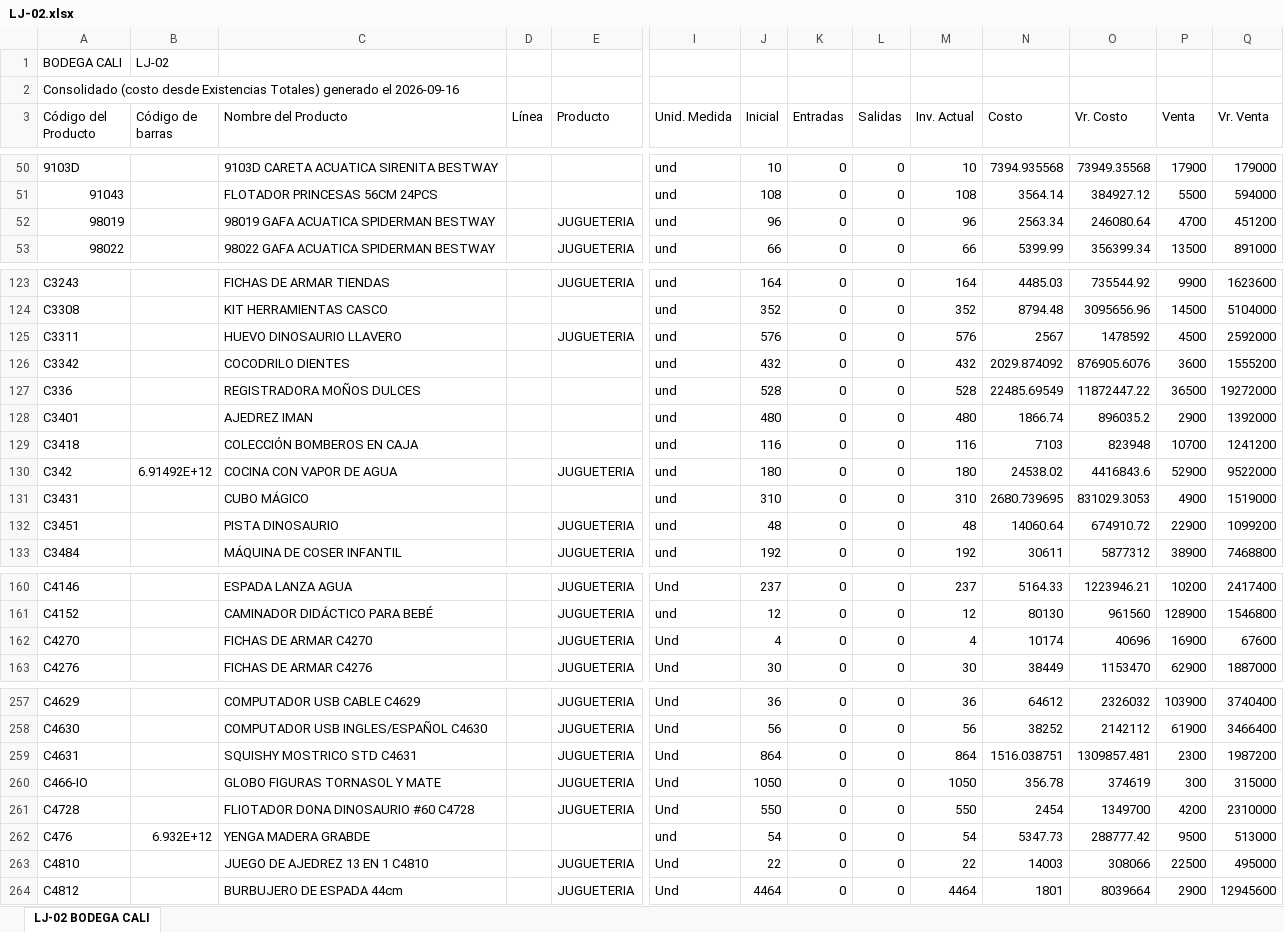
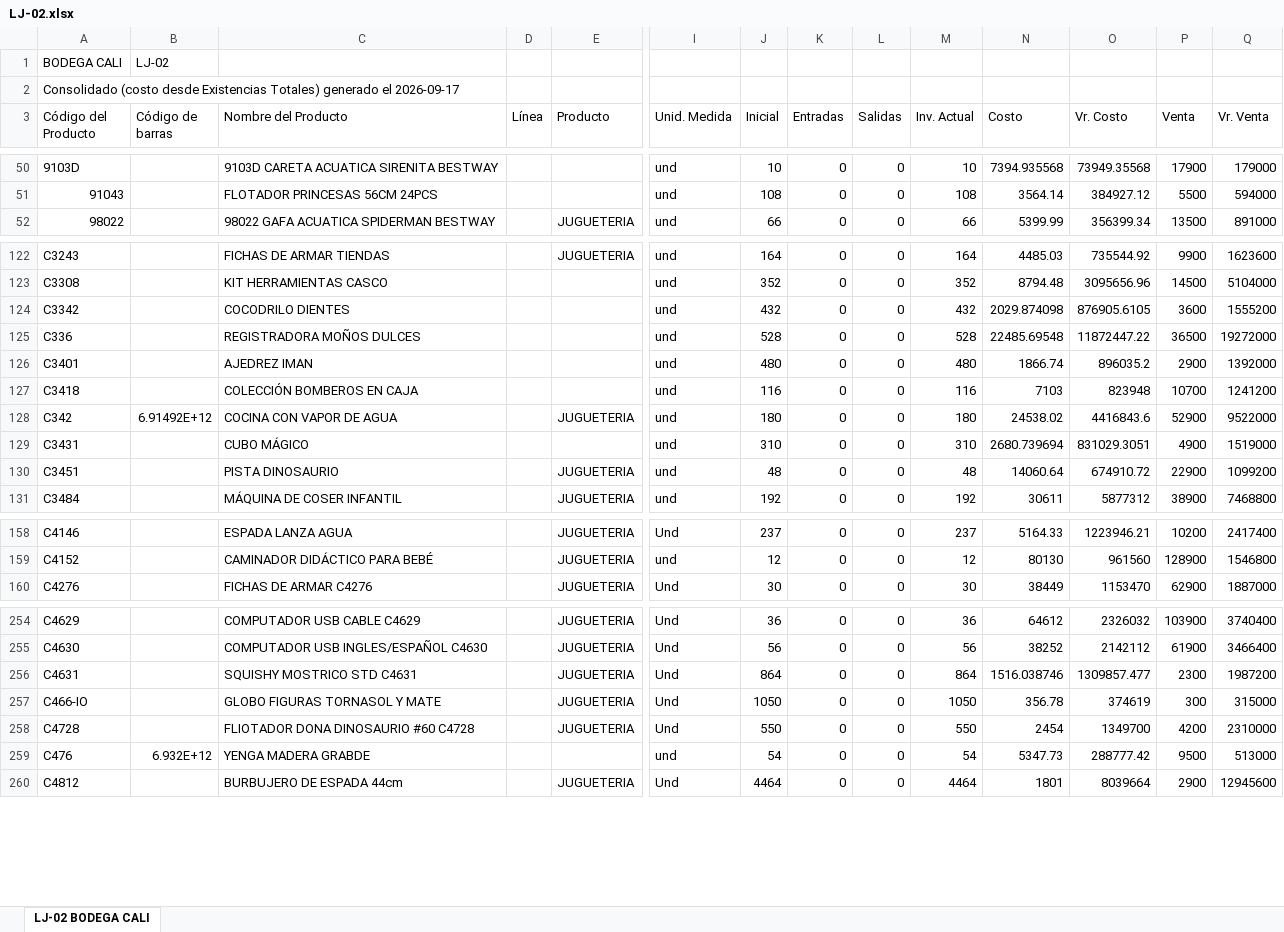
Before and after one commit to jeicardu03/vsummer-dashboard-toys, an Excel workbook: bodegas/LJ-02.xlsx, sheet LJ-02 BODEGA CALI, drawn as a sheet; only a part is shown, gaps mark what is left out; values as stored, in another font and other column widths than the file's, no borders; removed rows and columns are numbered as before the commit, all else as after; rows hold the shown columns only; the diff covers the shown part only; the diff names each change by its address in the sheet, - before the commit and + after, or states it on an @@ line.

```diff
--- a/bodegas/LJ-02.xlsx (sheet LJ-02 BODEGA CALI)
+++ b/bodegas/LJ-02.xlsx (sheet LJ-02 BODEGA CALI)
-A2 (Código del Producto): …generado el 2026-09-16
+A2 (Código del Producto): …generado el 2026-09-17
-row 52: 98019 |  | 98019 GAFA ACUATICA SPIDERMAN BESTWAY |  | JUGUETERIA | und | 96 | 0 | 0 | 96 | 2563.34 | 246080.64 | 4700 | 451200
-row 125: C3311 |  | HUEVO DINOSAURIO LLAVERO |  | JUGUETERIA | und | 576 | 0 | 0 | 576 | 2567 | 1478592 | 4500 | 2592000
-N124 (Costo): 2029.874092
+N124 (Costo): 2029.874098
-O124 (Vr. Costo): 876905.6076
+O124 (Vr. Costo): 876905.6105
-N125 (Costo): 22485.69549
+N125 (Costo): 22485.69548
-N129 (Costo): 2680.739695
+N129 (Costo): 2680.739694
-O129 (Vr. Costo): 831029.3053
+O129 (Vr. Costo): 831029.3051
-row 162: C4270 |  | FICHAS DE ARMAR C4270 |  | JUGUETERIA | Und | 4 | 0 | 0 | 4 | 10174 | 40696 | 16900 | 67600
-N256 (Costo): 1516.038751
+N256 (Costo): 1516.038746
-O256 (Vr. Costo): 1309857.481
+O256 (Vr. Costo): 1309857.477
-row 263: C4810 |  | JUEGO DE AJEDREZ 13 EN 1 C4810 |  | JUGUETERIA | Und | 22 | 0 | 0 | 22 | 14003 | 308066 | 22500 | 495000
```
Also changed, not shown: 54 edited cells elsewhere in this sheet, bodegas/03.xlsx, bodegas/CM-02.xlsx, 12 other files.
